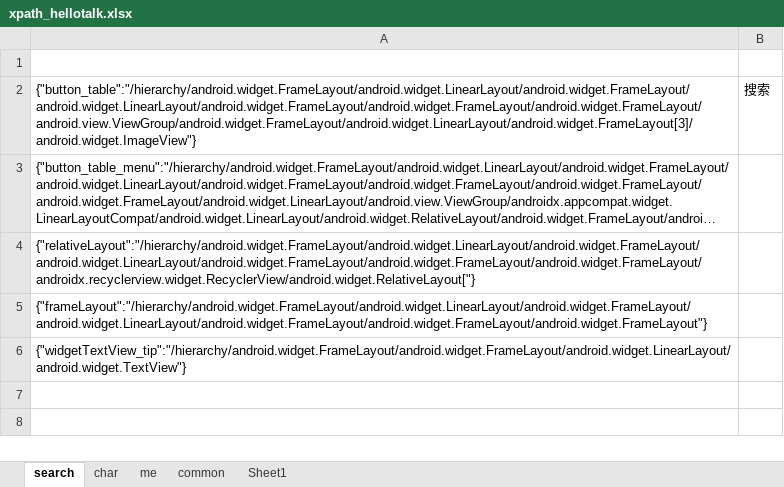
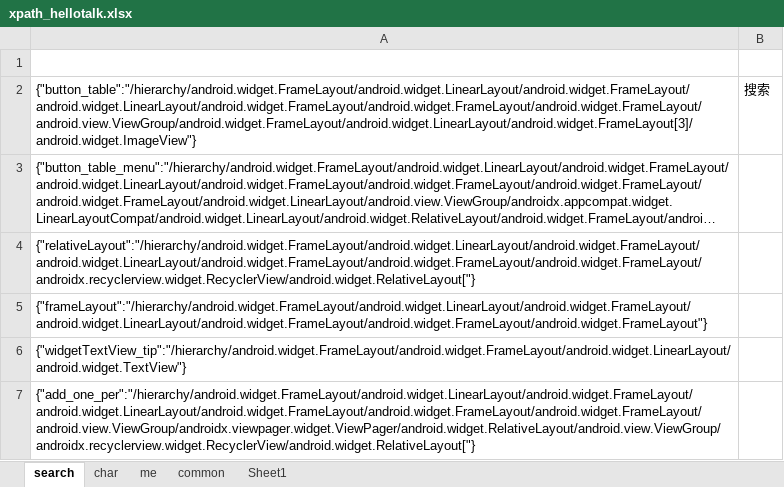
Before and after one commit to zhengmingf/Mobile_terminal, an Excel workbook: Data/xpath_hellotalk.xlsx, sheet search, drawn as a sheet; long unchanged cells end in …; values as stored, in another font and other column widths than the file's, no borders; the diff names each change by its address in the sheet, - before the commit and + after, or states it on an @@ line.

```diff
--- a/Data/xpath_hellotalk.xlsx (sheet search)
+++ b/Data/xpath_hellotalk.xlsx (sheet search)
+row 7: {"add_one_per":"/hierarchy/android.widget.FrameLayout/android.widget.LinearLayout/android.widget.FrameLayout/android.widget.LinearLayout/android.widget.FrameLayout/android.widget.FrameLayout/android.widget.FrameLayout/android.view.ViewGroup/androidx.viewpager.widget.ViewPager/android.widget.RelativeLayout/android.view.ViewGroup/androidx.recyclerview.widget.RecyclerView/android.widget.RelativeLayout["}
```
Also changed, not shown: sheet me, sheet char, 11 other files.
